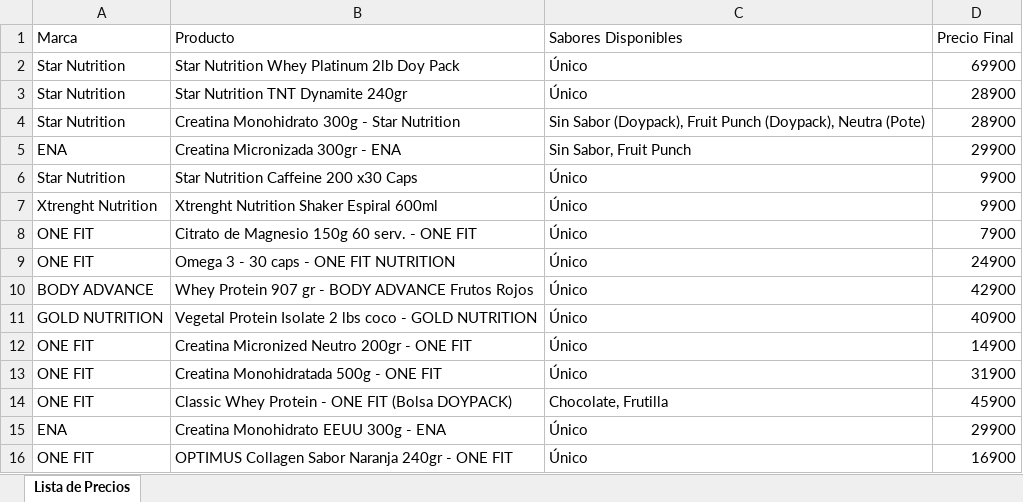
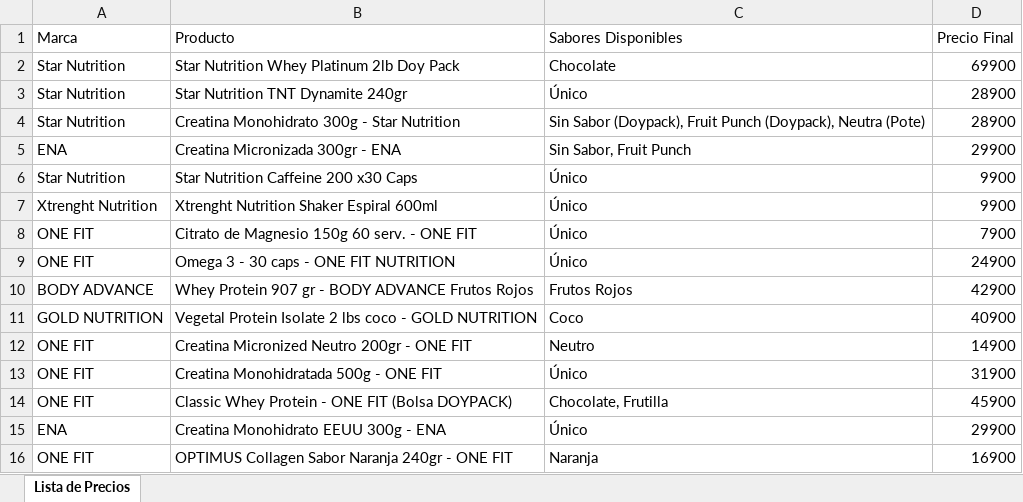
Before and after one commit to MAYK2/artyom-fit-app, an Excel workbook: lista_precios_clientes.xlsx, sheet Lista de Precios, drawn as a sheet; values as stored, in another font and other column widths than the file's, no borders; the diff names each change by its address in the sheet, - before the commit and + after, or states it on an @@ line.

Commit message:
fix: mejorar deteccion de sabores en el excel

```diff
--- a/lista_precios_clientes.xlsx (sheet Lista de Precios)
+++ b/lista_precios_clientes.xlsx (sheet Lista de Precios)
-C2 (Sabores Disponibles): Único
+C2 (Sabores Disponibles): Chocolate
-C10 (Sabores Disponibles): Único
+C10 (Sabores Disponibles): Frutos Rojos
-C11 (Sabores Disponibles): Único
+C11 (Sabores Disponibles): Coco
-C12 (Sabores Disponibles): Único
+C12 (Sabores Disponibles): Neutro
-C16 (Sabores Disponibles): Único
+C16 (Sabores Disponibles): Naranja
```
Also changed, not shown: 1 other file.
